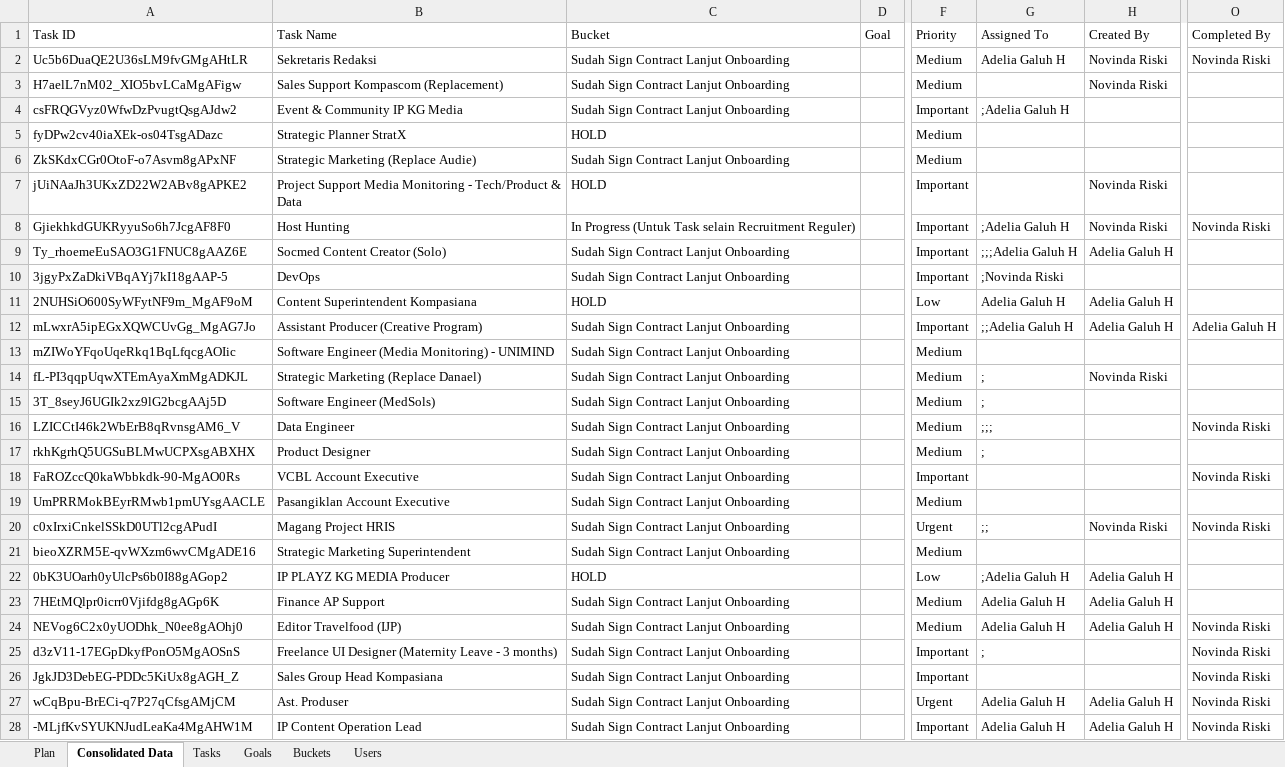
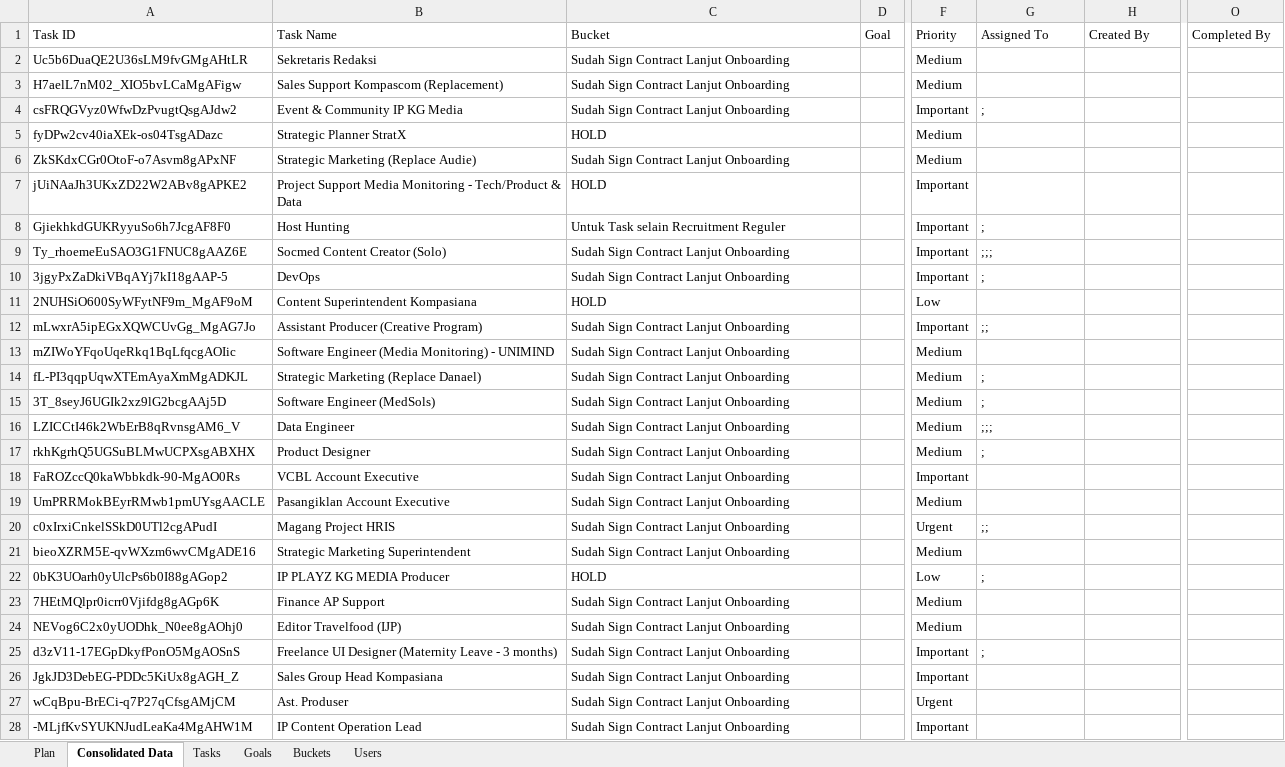
Before and after one commit to netrialiarahmi/cv-tracker-integration, an Excel workbook: data/raw/TALENT ACQUISITION [Khusus Progress Recruit]KCM.xlsx, sheet Consolidated Data, drawn as a sheet; only a part is shown, gaps mark what is left out; values as stored, in another font and other column widths than the file's, no borders; the diff covers the shown part only; the diff names each change by its address in the sheet, - before the commit and + after, or states it on an @@ line.

Commit message:
Update candidate filter to position, freeze in progress tasks, and enforce VCBL division mapping

```diff
--- a/data/raw/TALENT ACQUISITION [Khusus Progress Recruit]KCM.xlsx (sheet Consolidated Data)
+++ b/data/raw/TALENT ACQUISITION [Khusus Progress Recruit]KCM.xlsx (sheet Consolidated Data)
-G2 (Assigned To): Adelia Galuh H
+G2 (Assigned To): (empty)
-H2:H3 (Created By): Novinda Riski
+H2:H3 (Created By): (empty)
-O2 (Completed By): Novinda Riski
+O2 (Completed By): (empty)
-G4 (Assigned To): ;Adelia Galuh H
+G4 (Assigned To): ;
-H7:H8 (Created By): Novinda Riski
+H7:H8 (Created By): (empty)
-C8 (Bucket): In Progress (Untuk Task selain Recruitment Reguler)
+C8 (Bucket): Untuk Task selain Recruitment Reguler
-G8 (Assigned To): ;Adelia Galuh H
+G8 (Assigned To): ;
-O8 (Completed By): Novinda Riski
+O8 (Completed By): (empty)
-G9 (Assigned To): ;;;Adelia Galuh H
+G9 (Assigned To): ;;;
-H9 (Created By): Adelia Galuh H
+H9 (Created By): (empty)
-G10 (Assigned To): ;Novinda Riski
+G10 (Assigned To): ;
-G11 (Assigned To): Adelia Galuh H
+G11 (Assigned To): (empty)
-H11:H12 (Created By): Adelia Galuh H
+H11:H12 (Created By): (empty)
-G12 (Assigned To): ;;Adelia Galuh H
+G12 (Assigned To): ;;
-O12 (Completed By): Adelia Galuh H
+O12 (Completed By): (empty)
-H14 (Created By): Novinda Riski
+H14 (Created By): (empty)
-O16 (Completed By): Novinda Riski
+O16 (Completed By): (empty)
-O18 (Completed By): Novinda Riski
+O18 (Completed By): (empty)
-H20 (Created By): Novinda Riski
+H20 (Created By): (empty)
-O20 (Completed By): Novinda Riski
+O20 (Completed By): (empty)
-G22 (Assigned To): ;Adelia Galuh H
+G22 (Assigned To): ;
-H22:H24 (Created By): Adelia Galuh H
+H22:H24 (Created By): (empty)
-G23:G24 (Assigned To): Adelia Galuh H
+G23:G24 (Assigned To): (empty)
-O24:O28 (Completed By): Novinda Riski
+O24:O28 (Completed By): (empty)
-G27:G28 (Assigned To): Adelia Galuh H
+G27:G28 (Assigned To): (empty)
-H27:H28 (Created By): Adelia Galuh H
+H27:H28 (Created By): (empty)
```
Also changed, not shown: 12 added rows and 550 edited cells elsewhere in this sheet, sheet Tasks, sheet Users, sheet Plan, sheet Buckets, 4 other files.
